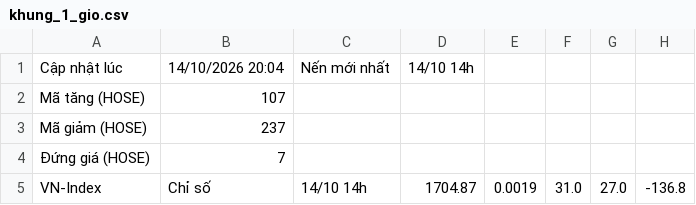
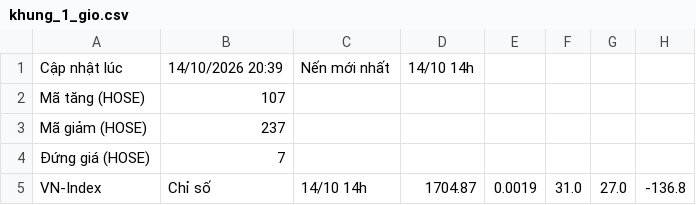
Before and after one commit to quangn1975/do-rong-hose, a CSV file: data/khung_1_gio.csv, drawn as a sheet; only a part is shown; the diff names each change by its address in the sheet, - before the commit and + after, or states it on an @@ line.

```diff
--- a/data/khung_1_gio.csv
+++ b/data/khung_1_gio.csv
-B1: 14/10/2026 20:04
+B1: 14/10/2026 20:39
```
